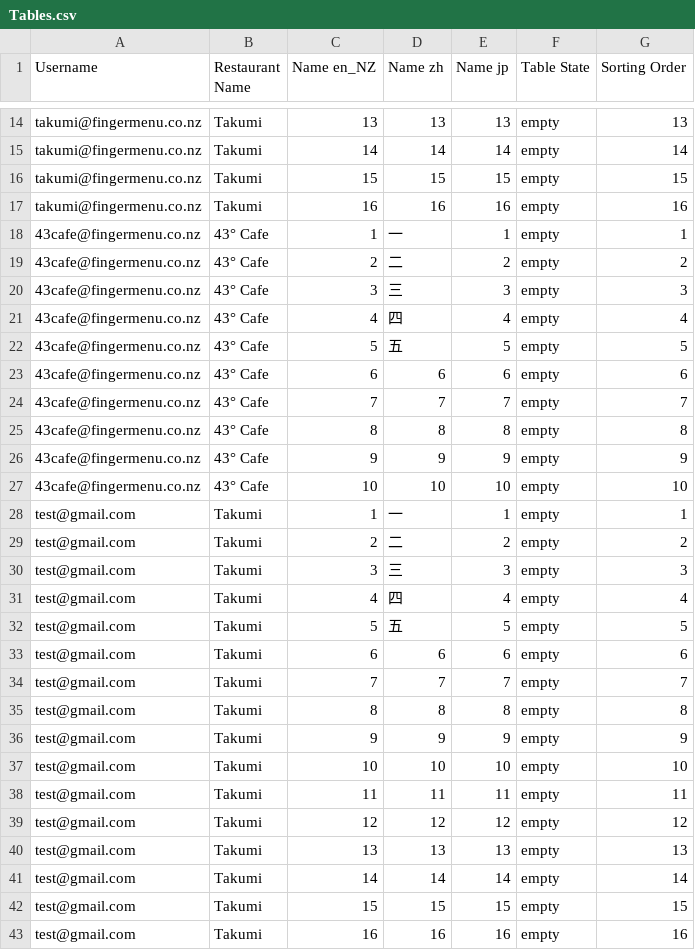
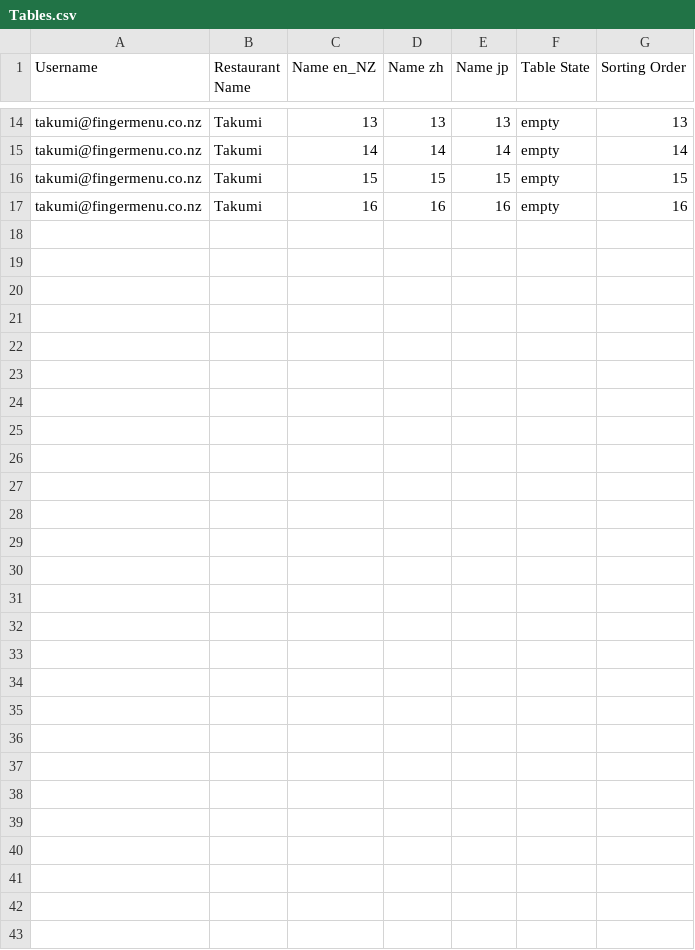
Before and after one commit to fingermenu/finger-menu-helper-tools, a CSV file: data/Tables.csv, drawn as a sheet; only a part is shown, gaps mark what is left out; the diff names each change by its address in the sheet, - before the commit and + after, or states it on an @@ line.

```diff
--- a/data/Tables.csv
+++ b/data/Tables.csv
-row 18: 43cafe@fingermenu.co.nz | 43° Cafe | 1 | 一 | 1 | empty | 1
-row 19: 43cafe@fingermenu.co.nz | 43° Cafe | 2 | 二 | 2 | empty | 2
-row 20: 43cafe@fingermenu.co.nz | 43° Cafe | 3 | 三 | 3 | empty | 3
-row 21: 43cafe@fingermenu.co.nz | 43° Cafe | 4 | 四 | 4 | empty | 4
-row 22: 43cafe@fingermenu.co.nz | 43° Cafe | 5 | 五 | 5 | empty | 5
-row 23: 43cafe@fingermenu.co.nz | 43° Cafe | 6 | 6 | 6 | empty | 6
-row 24: 43cafe@fingermenu.co.nz | 43° Cafe | 7 | 7 | 7 | empty | 7
-row 25: 43cafe@fingermenu.co.nz | 43° Cafe | 8 | 8 | 8 | empty | 8
-row 26: 43cafe@fingermenu.co.nz | 43° Cafe | 9 | 9 | 9 | empty | 9
-row 27: 43cafe@fingermenu.co.nz | 43° Cafe | 10 | 10 | 10 | empty | 10
-row 28: test@gmail.com | Takumi | 1 | 一 | 1 | empty | 1
-row 29: test@gmail.com | Takumi | 2 | 二 | 2 | empty | 2
-row 30: test@gmail.com | Takumi | 3 | 三 | 3 | empty | 3
-row 31: test@gmail.com | Takumi | 4 | 四 | 4 | empty | 4
-row 32: test@gmail.com | Takumi | 5 | 五 | 5 | empty | 5
-row 33: test@gmail.com | Takumi | 6 | 6 | 6 | empty | 6
-row 34: test@gmail.com | Takumi | 7 | 7 | 7 | empty | 7
-row 35: test@gmail.com | Takumi | 8 | 8 | 8 | empty | 8
-row 36: test@gmail.com | Takumi | 9 | 9 | 9 | empty | 9
-row 37: test@gmail.com | Takumi | 10 | 10 | 10 | empty | 10
-row 38: test@gmail.com | Takumi | 11 | 11 | 11 | empty | 11
-row 39: test@gmail.com | Takumi | 12 | 12 | 12 | empty | 12
-row 40: test@gmail.com | Takumi | 13 | 13 | 13 | empty | 13
-row 41: test@gmail.com | Takumi | 14 | 14 | 14 | empty | 14
-row 42: test@gmail.com | Takumi | 15 | 15 | 15 | empty | 15
-row 43: test@gmail.com | Takumi | 16 | 16 | 16 | empty | 16
```
Also changed, not shown: data/MenuItemPrices.csv, data/Menus.csv, 7 other files.
